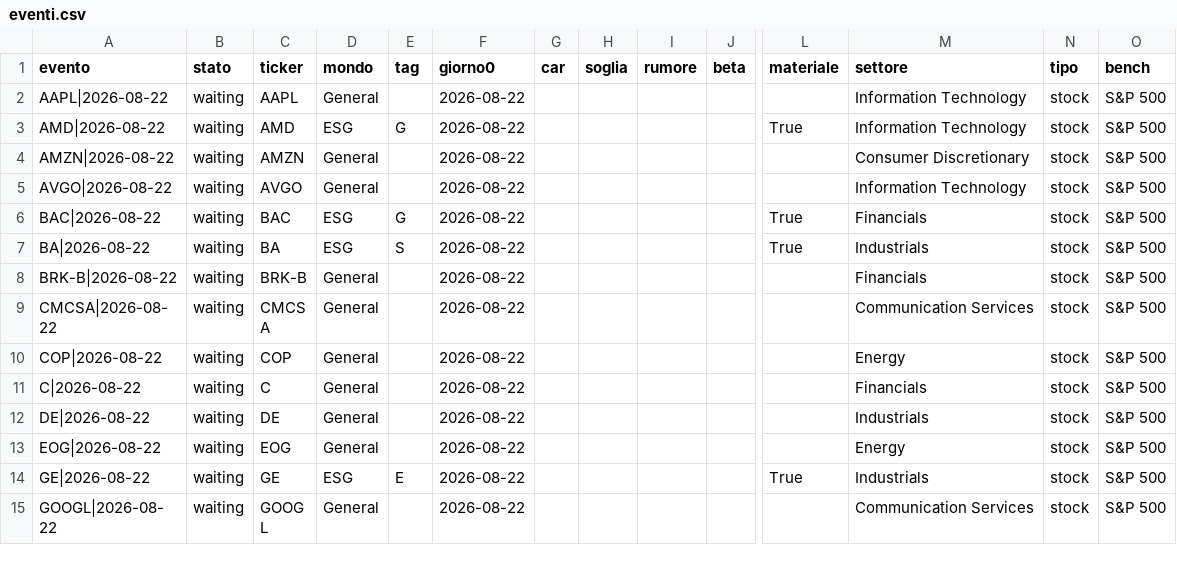
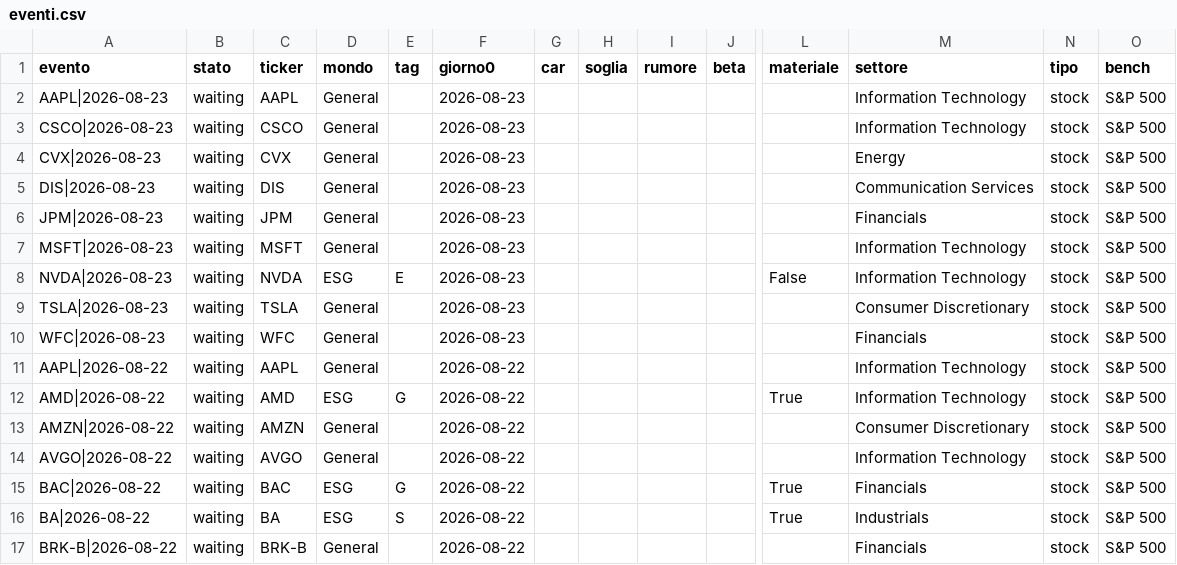
Before and after one commit to carlospinetto99/news-impact-tracker, a CSV file: eventi.csv, drawn as a sheet; only a part is shown, gaps mark what is left out; the shorter side is filled out with more unchanged rows; rows hold the shown columns only; the diff names each change by its address in the sheet, - before the commit and + after, or states it on an @@ line.

```diff
--- a/eventi.csv
+++ b/eventi.csv
+row 2: AAPL|2026-08-23 | waiting | AAPL | General |  | 2026-08-23 |  |  |  |  |  | Information Technology | stock | S&P 500
+row 3: CSCO|2026-08-23 | waiting | CSCO | General |  | 2026-08-23 |  |  |  |  |  | Information Technology | stock | S&P 500
+row 4: CVX|2026-08-23 | waiting | CVX | General |  | 2026-08-23 |  |  |  |  |  | Energy | stock | S&P 500
+row 5: DIS|2026-08-23 | waiting | DIS | General |  | 2026-08-23 |  |  |  |  |  | Communication Services | stock | S&P 500
+row 6: JPM|2026-08-23 | waiting | JPM | General |  | 2026-08-23 |  |  |  |  |  | Financials | stock | S&P 500
+row 7: MSFT|2026-08-23 | waiting | MSFT | General |  | 2026-08-23 |  |  |  |  |  | Information Technology | stock | S&P 500
+row 8: NVDA|2026-08-23 | waiting | NVDA | ESG | E | 2026-08-23 |  |  |  |  | False | Information Technology | stock | S&P 500
+row 9: TSLA|2026-08-23 | waiting | TSLA | General |  | 2026-08-23 |  |  |  |  |  | Consumer Discretionary | stock | S&P 500
+row 10: WFC|2026-08-23 | waiting | WFC | General |  | 2026-08-23 |  |  |  |  |  | Financials | stock | S&P 500
```
Also changed, not shown: 2 other files.
